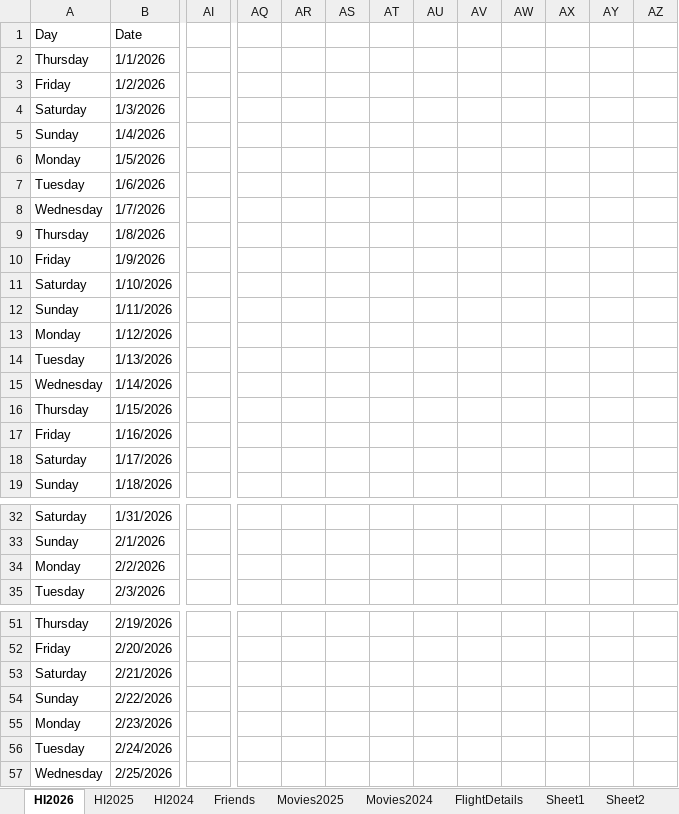
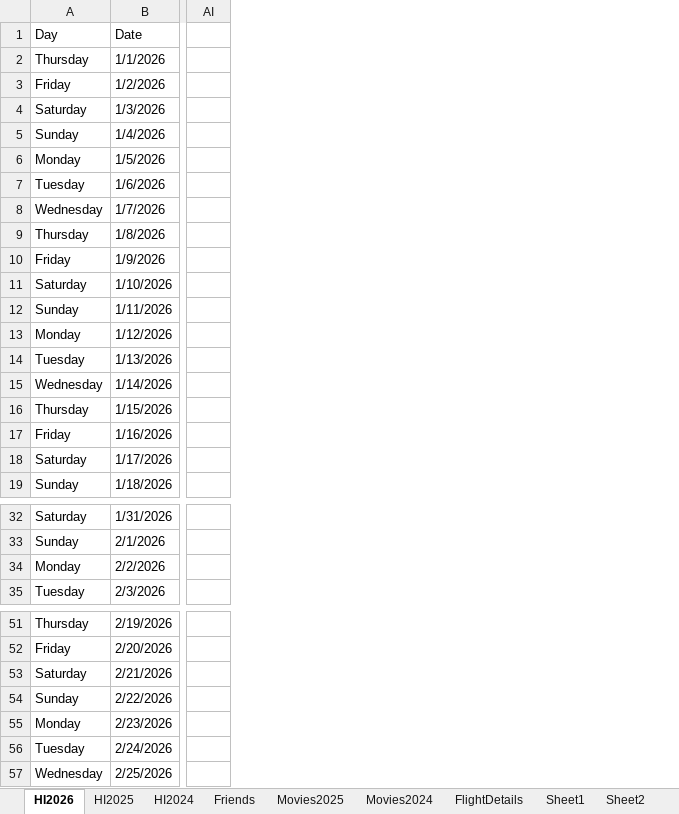
Before and after one commit to Abhinav-1708/Happiness-Index, an Excel workbook: HappinessIndex.xlsx, sheet HI2026, drawn as a sheet; only a part is shown, gaps mark what is left out; values as stored, in another font and other column widths than the file's, no cell formats; charts and pictures and conditional formats not drawn; removed rows and columns are numbered as before the commit, all else as after; the diff covers the shown part only; the diff names each change by its address in the sheet, - before the commit and + after, or states it on an @@ line.

Commit message:
Automated daily backup

```diff
--- a/HappinessIndex.xlsx (sheet HI2026)
+++ b/HappinessIndex.xlsx (sheet HI2026)
-column AI, empty
+column AI, empty
-column AQ, empty
-column AR, empty
-column AS, empty
-column AT, empty
-column AU, empty
-column AV, empty
-column AW, empty
-column AX, empty
-column AY, empty
-column AZ, empty
```
Also changed, not shown: 3 removed columns, 70 edited cells and merged cells elsewhere in this sheet, sheet Movies2025, cell formats, formulas that keep their value, charts or pictures.
